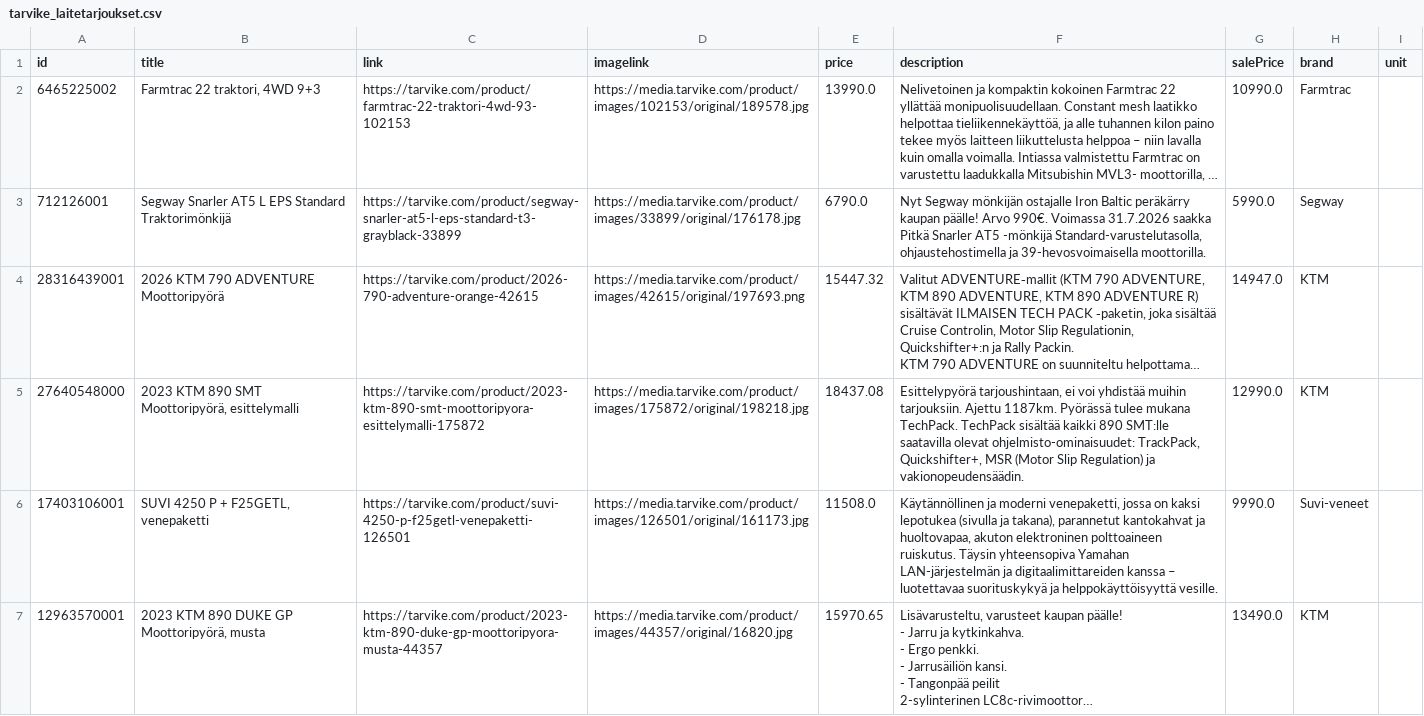
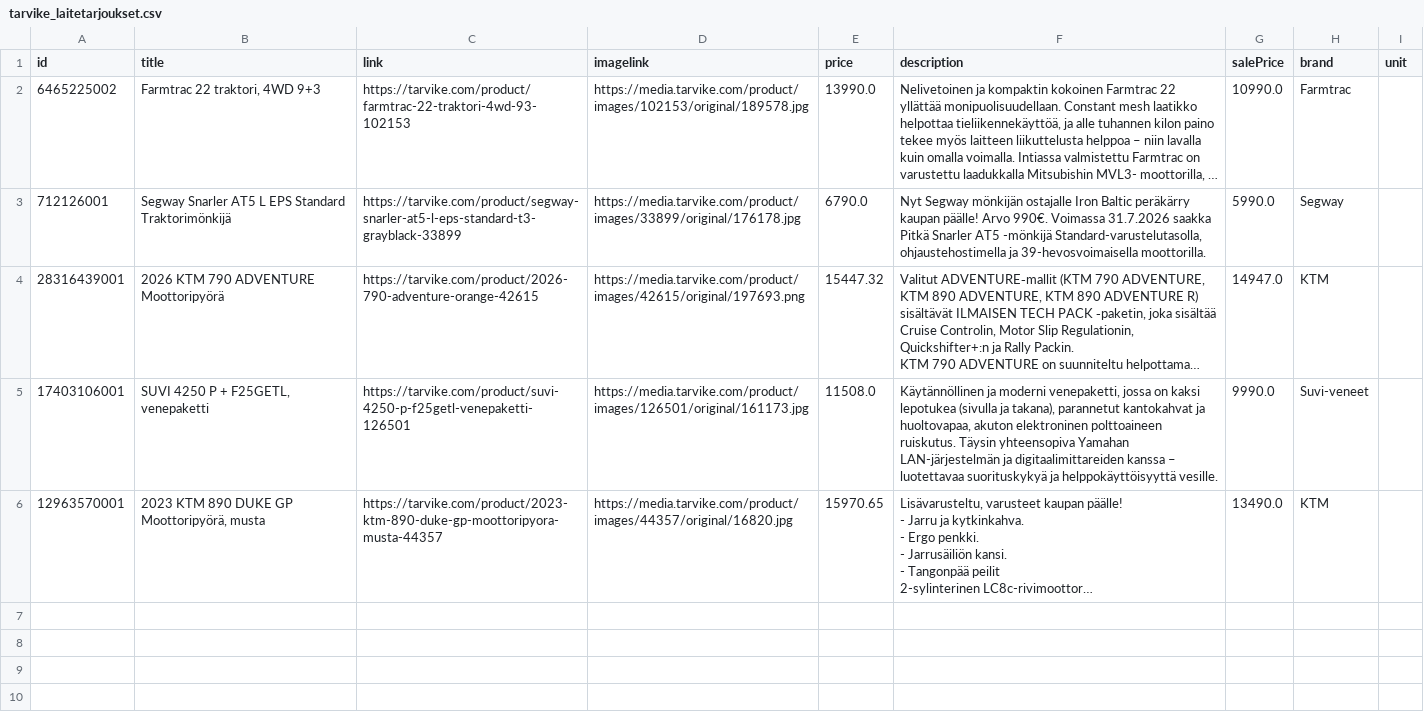
Before and after one commit to TarvikeTT/almadynamo, a CSV file: tarvike_laitetarjoukset.csv, drawn as a sheet; long unchanged cells end in …; the diff names each change by its address in the sheet, - before the commit and + after, or states it on an @@ line.

```diff
--- a/tarvike_laitetarjoukset.csv
+++ b/tarvike_laitetarjoukset.csv
-row 5: 27640548000 | 2023 KTM 890 SMT Moottoripyörä, esittelymalli | https://tarvike.com/product/2023-ktm-890-smt-moottoripyora-esittelymalli-175872 | https://media.tarvike.com/product/images/175872/original/198218.jpg | 18437.08 | Esittelypyörä tarjoushintaan, ei voi yhdistää muihin tarjouksiin. Ajettu 1187km. Pyörässä tulee mukana TechPack. TechPack sisältää kaikki 890 SMT:lle saatavilla olevat ohjelmisto-ominaisuudet: TrackPack, Quickshifter+, MSR (Motor Slip Regulation) ja vakionopeudensäädin. | 12990.0 | KTM
```
Also changed, not shown: 1 other file.
